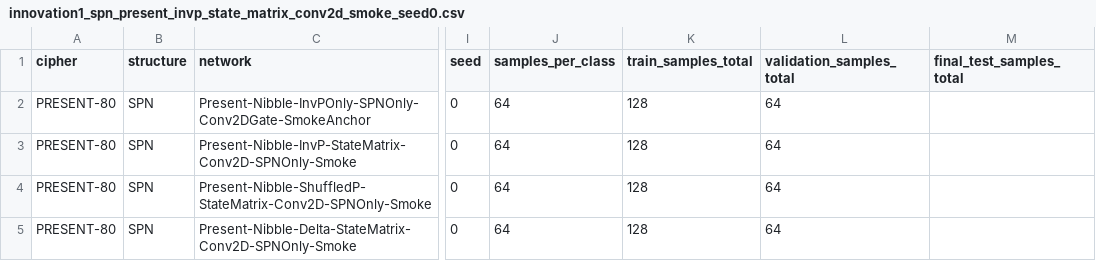
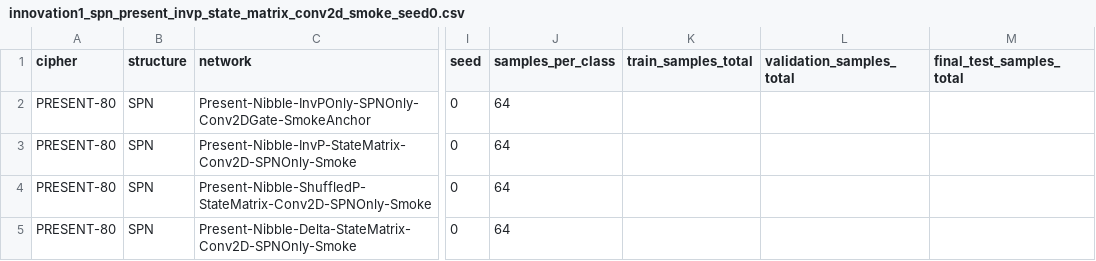
Before and after one commit to swordfate3/blockcipher-structure-adaptive-nd-v1, a CSV file: configs/experiment/innovation1/innovation1_spn_present_invp_state_matrix_conv2d_smoke_seed0.csv, drawn as a sheet; only a part is shown, gaps mark what is left out; the diff names each change by its address in the sheet, - before the commit and + after, or states it on an @@ line.

```diff
--- a/configs/experiment/innovation1/innovation1_spn_present_invp_state_matrix_conv2d_smoke_seed0.csv
+++ b/configs/experiment/innovation1/innovation1_spn_present_invp_state_matrix_conv2d_smoke_seed0.csv
-K2:K5 (train_samples_total): 128
+K2:K5 (train_samples_total): (empty)
-L2:L5 (validation_samples_total): 64
+L2:L5 (validation_samples_total): (empty)
```
Also changed, not shown: configs/experiment/innovation1/innovation1_spn_present_invp_state_matrix_conv2d_8192_seed0.csv, 1 other file.
